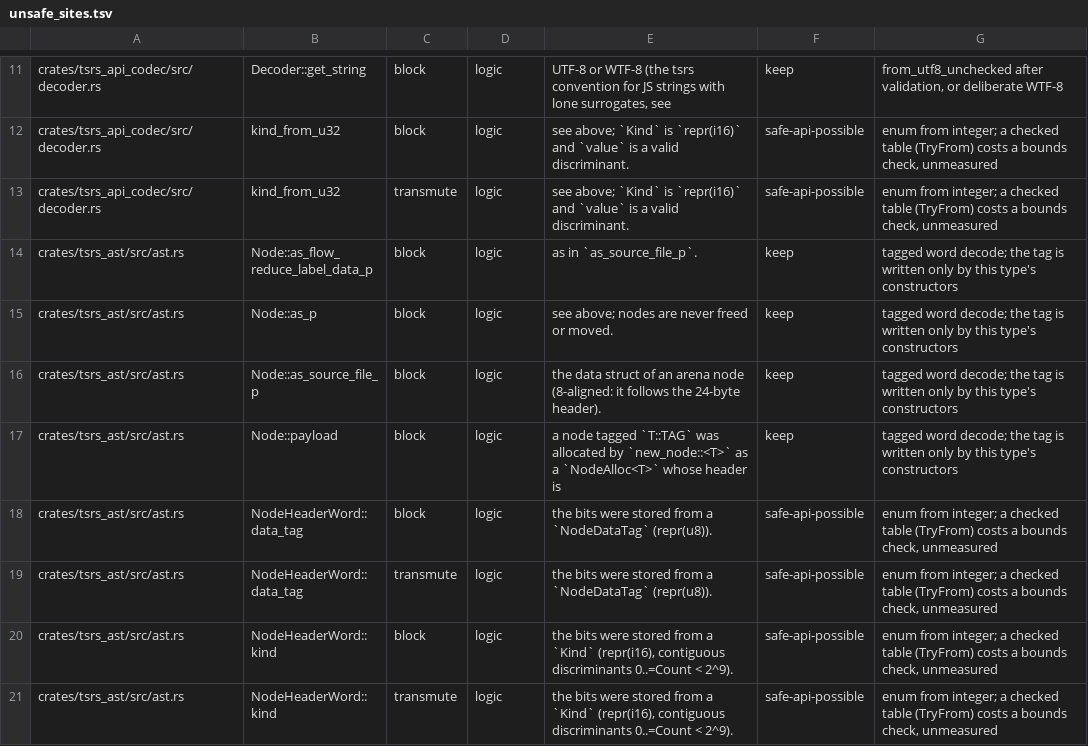
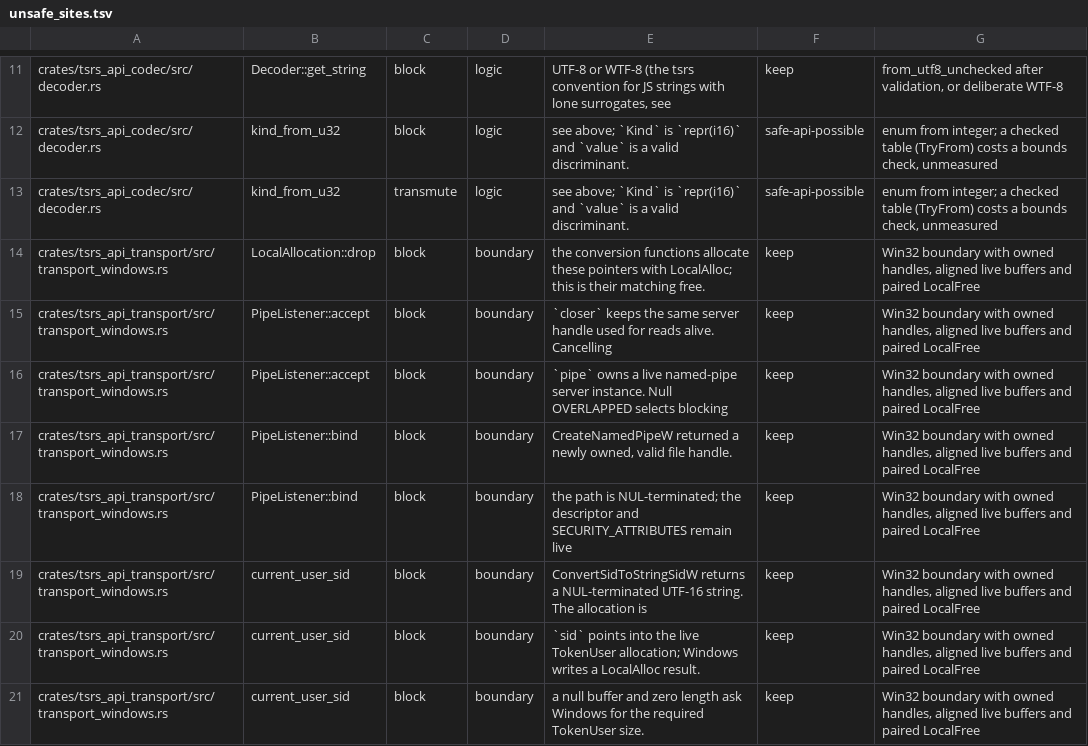
Before and after one commit to oxc-project/tsrs, a TSV file: tools/lint/unsafe_sites.tsv, drawn as a sheet; only a part is shown, gaps mark what is left out; the shorter side is filled out with more unchanged rows; the diff covers the shown part only.

```diff
--- a/tools/lint/unsafe_sites.tsv
+++ b/tools/lint/unsafe_sites.tsv
@@ -13 +13,9 @@ crates/tsrs_api_codec/src/decoder.rs	kind_from_u32	block	logic	see above; `Kind`
 crates/tsrs_api_codec/src/decoder.rs	kind_from_u32	transmute	logic	see above; `Kind` is `repr(i16)` and `value` is a valid discriminant.	safe-api-possible	enum from integer; a checked table (TryFrom) costs a bounds check, unmeasured
+crates/tsrs_api_transport/src/transport_windows.rs	LocalAllocation::drop	block	boundary	the conversion functions allocate these pointers with LocalAlloc; this is their matching free.	keep	Win32 boundary with owned handles, aligned live buffers and paired LocalFree
+crates/tsrs_api_transport/src/transport_windows.rs	PipeListener::accept	block	boundary	`closer` keeps the same server handle used for reads alive. Cancelling	keep	Win32 boundary with owned handles, aligned live buffers and paired LocalFree
+crates/tsrs_api_transport/src/transport_windows.rs	PipeListener::accept	block	boundary	`pipe` owns a live named-pipe server instance. Null OVERLAPPED selects blocking	keep	Win32 boundary with owned handles, aligned live buffers and paired LocalFree
+crates/tsrs_api_transport/src/transport_windows.rs	PipeListener::bind	block	boundary	CreateNamedPipeW returned a newly owned, valid file handle.	keep	Win32 boundary with owned handles, aligned live buffers and paired LocalFree
+crates/tsrs_api_transport/src/transport_windows.rs	PipeListener::bind	block	boundary	the path is NUL-terminated; the descriptor and SECURITY_ATTRIBUTES remain live	keep	Win32 boundary with owned handles, aligned live buffers and paired LocalFree
+crates/tsrs_api_transport/src/transport_windows.rs	current_user_sid	block	boundary	ConvertSidToStringSidW returns a NUL-terminated UTF-16 string. The allocation is	keep	Win32 boundary with owned handles, aligned live buffers and paired LocalFree
+crates/tsrs_api_transport/src/transport_windows.rs	current_user_sid	block	boundary	`sid` points into the live TokenUser allocation; Windows writes a LocalAlloc result.	keep	Win32 boundary with owned handles, aligned live buffers and paired LocalFree
+crates/tsrs_api_transport/src/transport_windows.rs	current_user_sid	block	boundary	a null buffer and zero length ask Windows for the required TokenUser size.	keep	Win32 boundary with owned handles, aligned live buffers and paired LocalFree
```
Also changed, not shown: 14 added rows and 1 removed row elsewhere in this file.
